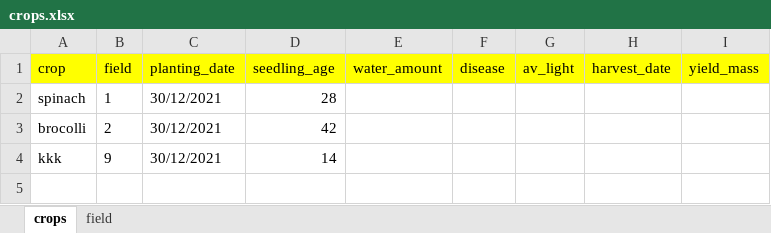
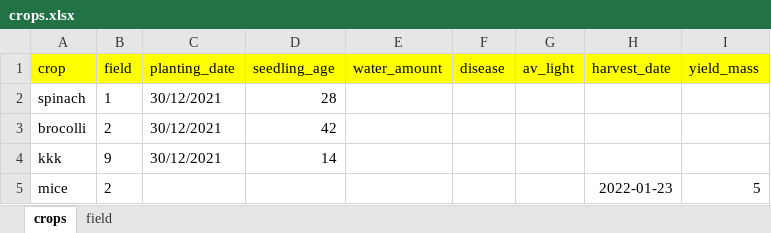
Before and after one commit to bayankhosi/FarmProgram, an Excel workbook: Files/crops.xlsx, sheet crops, drawn as a sheet; values as stored, in another font and other column widths than the file's, no borders; the diff names each change by its address in the sheet, - before the commit and + after, or states it on an @@ line.

Commit message:
Harvest functionality
User enters field harvested and is shown a list of crops on that field. From those, user chooses the one harvested.

Date and mass of harvest is recorded.

Average moisture and sunlight received since plantation will be implimented

```diff
--- a/Files/crops.xlsx (sheet crops)
+++ b/Files/crops.xlsx (sheet crops)
+row 5: mice | 2 |  |  |  |  |  | 2022-01-23 | 5
```
Also changed, not shown: 1 other file.
